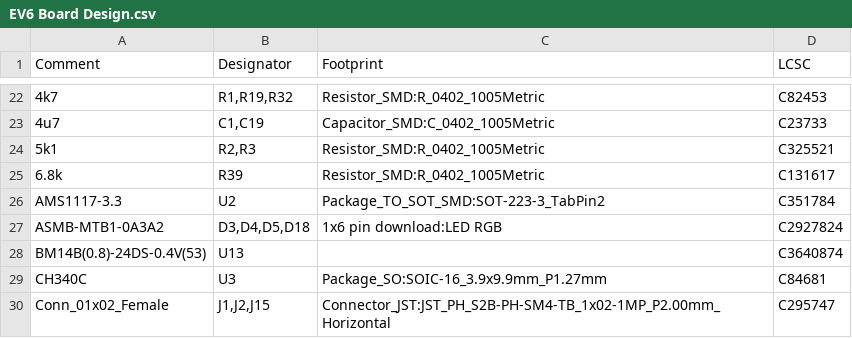
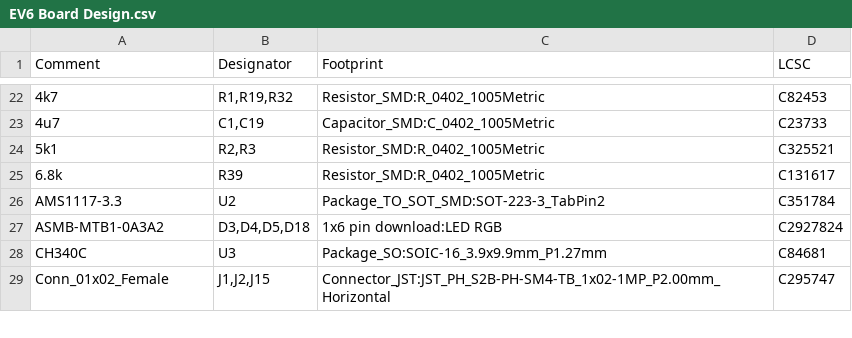
Before and after one commit to Quicr/hactar, a CSV file: hardware/EV6b/EV6 Board Design.csv, drawn as a sheet; only a part is shown, gaps mark what is left out; the diff names each change by its address in the sheet, - before the commit and + after, or states it on an @@ line.

```diff
--- a/hardware/EV6b/EV6 Board Design.csv
+++ b/hardware/EV6b/EV6 Board Design.csv
-row 28: BM14B(0.8)-24DS-0.4V(53) | U13 |  | C3640874
```
Also changed, not shown: hardware/EV6b/prod/EV6 Board Design-top-pos.csv.
